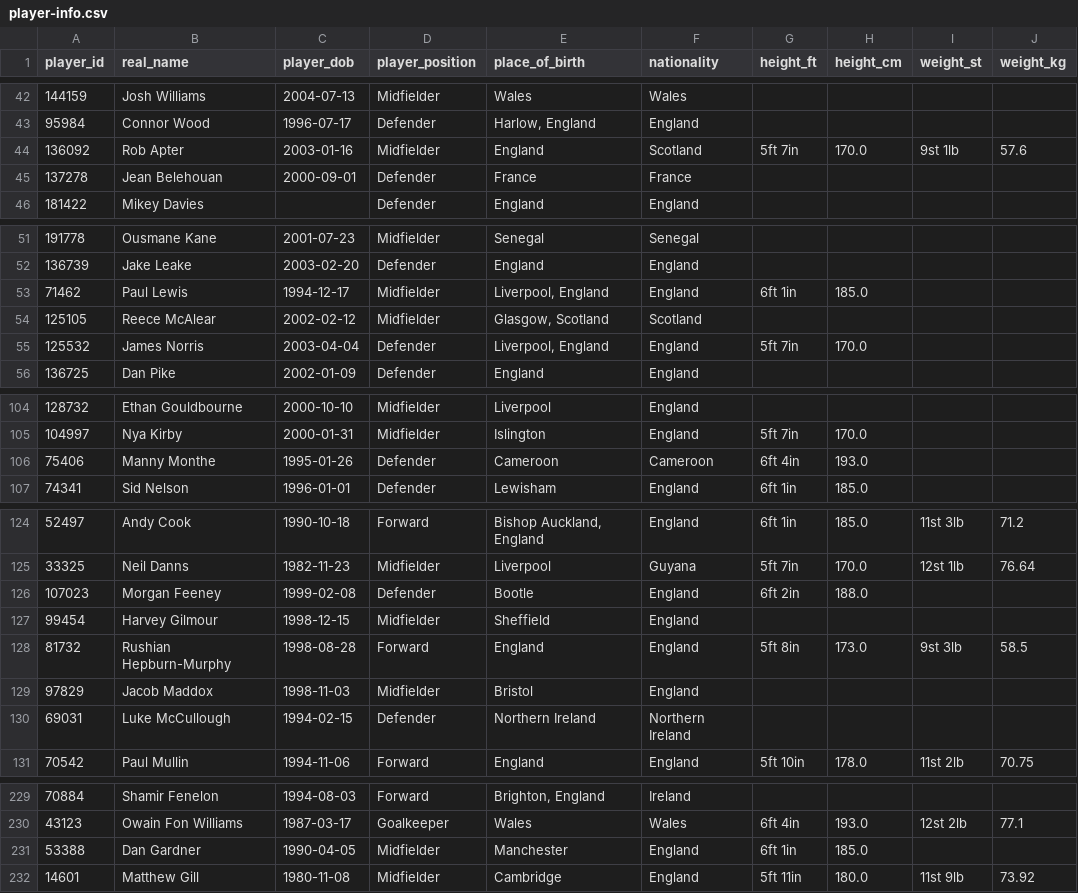
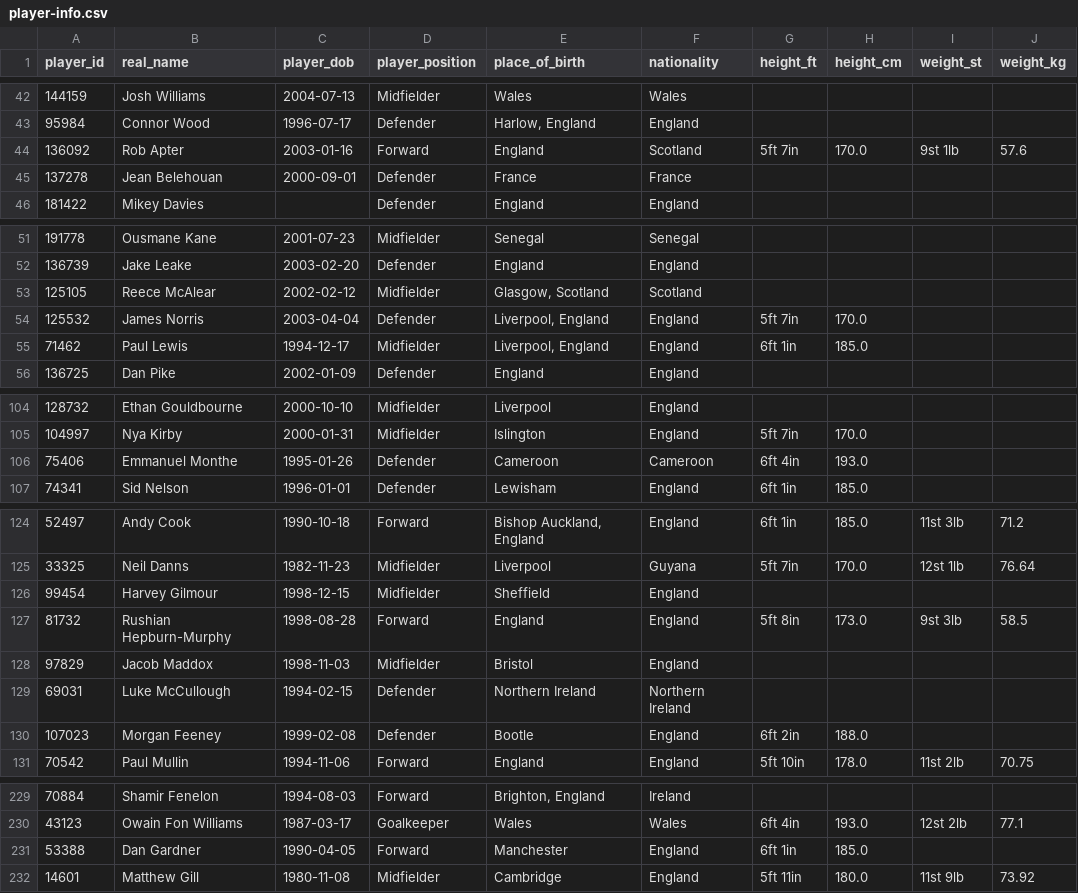
Before and after one commit to petebrown/scrape-player-info, a CSV file: data/player-info.csv, drawn as a sheet; only a part is shown, gaps mark what is left out; the diff covers the shown part only.

```diff
--- a/data/player-info.csv
+++ b/data/player-info.csv
@@ -43,3 +43,3 @@ player_id,real_name,player_dob,player_position,place_of_birth,nationality,height
 95984,Connor Wood,1996-07-17,Defender,"Harlow, England",England,,,,
-136092,Rob Apter,2003-01-16,Midfielder,England,Scotland,5ft 7in,170.0,9st 1lb,57.6
+136092,Rob Apter,2003-01-16,Forward,England,Scotland,5ft 7in,170.0,9st 1lb,57.6
 137278,Jean Belehouan,2000-09-01,Defender,France,France,,,,
@@ -52,5 +52,5 @@ player_id,real_name,player_dob,player_position,place_of_birth,nationality,height
 136739,Jake Leake,2003-02-20,Defender,England,England,,,,
-71462,Paul Lewis,1994-12-17,Midfielder,"Liverpool, England",England,6ft 1in,185.0,,
 125105,Reece McAlear,2002-02-12,Midfielder,"Glasgow, Scotland",Scotland,,,,
 125532,James Norris,2003-04-04,Defender,"Liverpool, England",England,5ft 7in,170.0,,
+71462,Paul Lewis,1994-12-17,Midfielder,"Liverpool, England",England,6ft 1in,185.0,,
 136725,Dan Pike,2002-01-09,Defender,England,England,,,,
@@ -105,3 +105,3 @@ player_id,real_name,player_dob,player_position,place_of_birth,nationality,height
 104997,Nya Kirby,2000-01-31,Midfielder,Islington,England,5ft 7in,170.0,,
-75406,Manny Monthe,1995-01-26,Defender,Cameroon,Cameroon,6ft 4in,193.0,,
+75406,Emmanuel Monthe,1995-01-26,Defender,Cameroon,Cameroon,6ft 4in,193.0,,
 74341,Sid Nelson,1996-01-01,Defender,Lewisham,England,6ft 1in,185.0,,
@@ -125,3 +125,2 @@ player_id,real_name,player_dob,player_position,place_of_birth,nationality,height
 33325,Neil Danns,1982-11-23,Midfielder,Liverpool,Guyana,5ft 7in,170.0,12st 1lb,76.64
-107023,Morgan Feeney,1999-02-08,Defender,Bootle,England,6ft 2in,188.0,,
 99454,Harvey Gilmour,1998-12-15,Midfielder,Sheffield,England,,,,
@@ -130,2 +129,3 @@ player_id,real_name,player_dob,player_position,place_of_birth,nationality,height
 69031,Luke McCullough,1994-02-15,Defender,Northern Ireland,Northern Ireland,,,,
+107023,Morgan Feeney,1999-02-08,Defender,Bootle,England,6ft 2in,188.0,,
 70542,Paul Mullin,1994-11-06,Forward,England,England,5ft 10in,178.0,11st 2lb,70.75
@@ -230,3 +230,3 @@ player_id,real_name,player_dob,player_position,place_of_birth,nationality,height
 43123,Owain Fon Williams,1987-03-17,Goalkeeper,Wales,Wales,6ft 4in,193.0,12st 2lb,77.1
-53388,Dan Gardner,1990-04-05,Midfielder,Manchester,England,6ft 1in,185.0,,
+53388,Dan Gardner,1990-04-05,Forward,Manchester,England,6ft 1in,185.0,,
 14601,Matthew Gill,1980-11-08,Midfielder,Cambridge,England,5ft 11in,180.0,11st 9lb,73.92
```
Also changed, not shown: 1 added row, 1 removed row and 4 edited cells elsewhere in this file.
